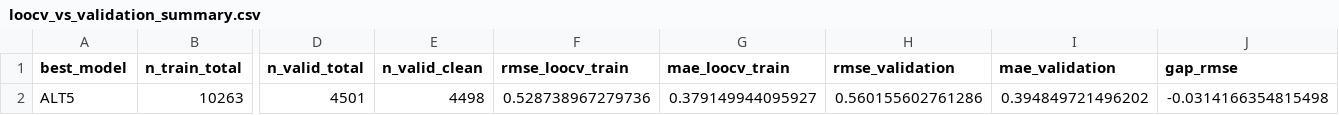
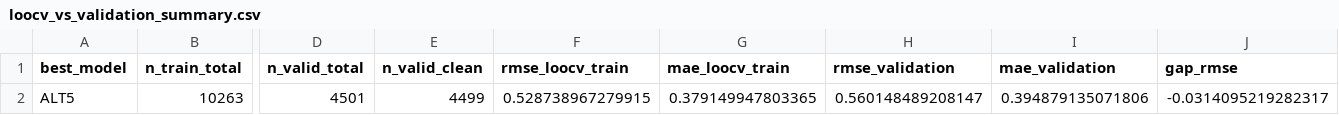
Before and after one commit to NataliaSFernandez/Problem-Set-1-Predicting-Income, a CSV file: 02_output/05_diagnostic_analysis/loocv_vs_validation_summary.csv, drawn as a sheet; only a part is shown, gaps mark what is left out; the diff names each change by its address in the sheet, - before the commit and + after, or states it on an @@ line.

```diff
--- a/02_output/05_diagnostic_analysis/loocv_vs_validation_summary.csv
+++ b/02_output/05_diagnostic_analysis/loocv_vs_validation_summary.csv
-E2 (n_valid_clean): 4498
+E2 (n_valid_clean): 4499
-F2 (rmse_loocv_train): 0.528738967279736
+F2 (rmse_loocv_train): 0.528738967279915
-G2 (mae_loocv_train): 0.379149944095927
+G2 (mae_loocv_train): 0.379149947803365
-H2 (rmse_validation): 0.560155602761286
+H2 (rmse_validation): 0.560148489208147
-I2 (mae_validation): 0.394849721496202
+I2 (mae_validation): 0.394879135071806
-J2 (gap_rmse): -0.0314166354815498
+J2 (gap_rmse): -0.0314095219282317
```
Also changed, not shown: 02_output/05_diagnostic_analysis/top100_influence_beta_sq.csv, 02_output/05_diagnostic_analysis/top100_loocv_errors.csv, 22 other files.
